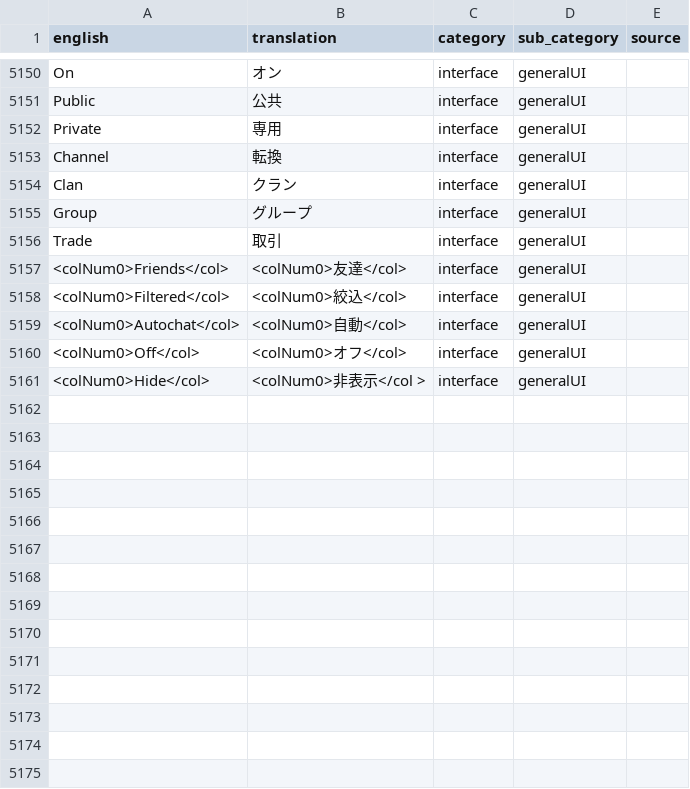
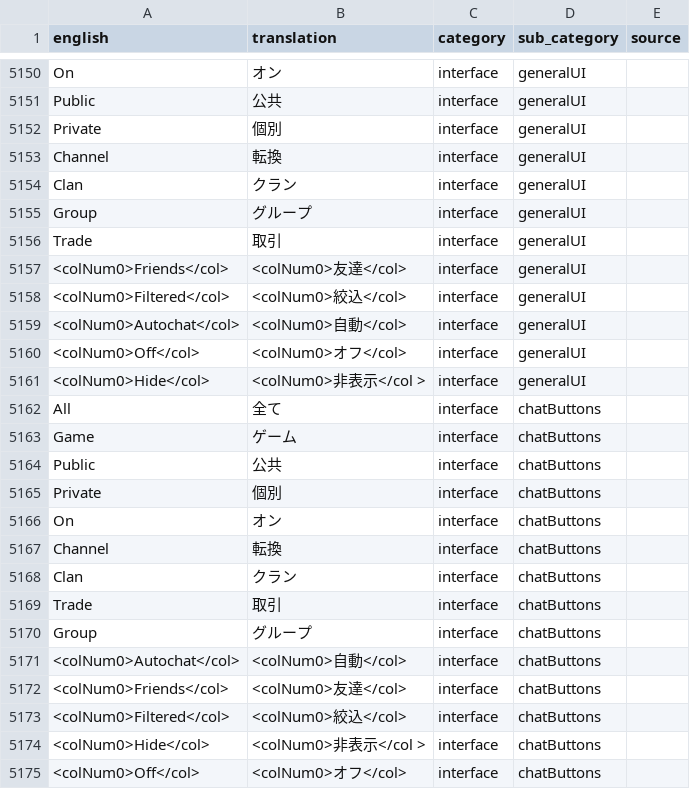
Before and after one commit to YS-jack/Runelingual-Transcripts, a TSV file: draft/ja/transcript_ja_interface.tsv, drawn as a sheet; only a part is shown, gaps mark what is left out; the diff names each change by its address in the sheet, - before the commit and + after, or states it on an @@ line.

Commit message:
ja: chat buttons

```diff
--- a/draft/ja/transcript_ja_interface.tsv
+++ b/draft/ja/transcript_ja_interface.tsv
-B5152 (translation): 専用
+B5152 (translation): 個別
+row 5162: All | 全て | interface | chatButtons
+row 5163: Game | ゲーム | interface | chatButtons
+row 5164: Public | 公共 | interface | chatButtons
+row 5165: Private | 個別 | interface | chatButtons
+row 5166: On | オン | interface | chatButtons
+row 5167: Channel | 転換 | interface | chatButtons
+row 5168: Clan | クラン | interface | chatButtons
+row 5169: Trade | 取引 | interface | chatButtons
+row 5170: Group | グループ | interface | chatButtons
+row 5171: <colNum0>Autochat</col> | <colNum0>自動</col> | interface | chatButtons
+row 5172: <colNum0>Friends</col> | <colNum0>友達</col> | interface | chatButtons
+row 5173: <colNum0>Filtered</col> | <colNum0>絞込</col> | interface | chatButtons
+row 5174: <colNum0>Hide</col> | <colNum0>非表示</col > | interface | chatButtons
+row 5175: <colNum0>Off</col> | <colNum0>オフ</col> | interface | chatButtons
```
Also changed, not shown: 1 other file.
